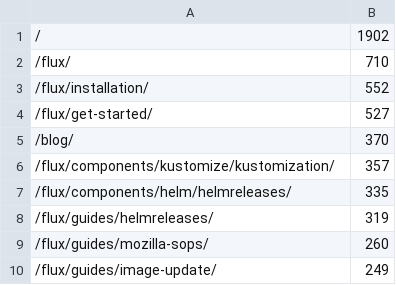
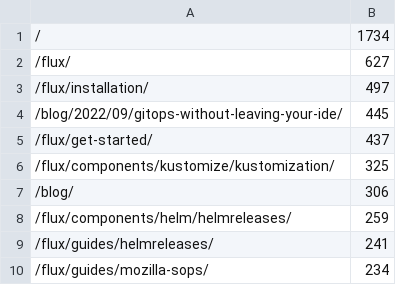
Before and after one commit to fluxcd/stats, a CSV file: pages.csv, drawn as a sheet.

```diff
--- a/pages.csv
+++ b/pages.csv
@@ -1,10 +1,10 @@
-/,1902
-/flux/,710
-/flux/installation/,552
-/flux/get-started/,527
-/blog/,370
-/flux/components/kustomize/kustomization/,357
-/flux/components/helm/helmreleases/,335
-/flux/guides/helmreleases/,319
-/flux/guides/mozilla-sops/,260
-/flux/guides/image-update/,249
+/,1734
+/flux/,627
+/flux/installation/,497
+/blog/2022/09/gitops-without-leaving-your-ide/,445
+/flux/get-started/,437
+/flux/components/kustomize/kustomization/,325
+/blog/,306
+/flux/components/helm/helmreleases/,259
+/flux/guides/helmreleases/,241
+/flux/guides/mozilla-sops/,234
```
Also changed, not shown: not_found.csv, 4 other files.
